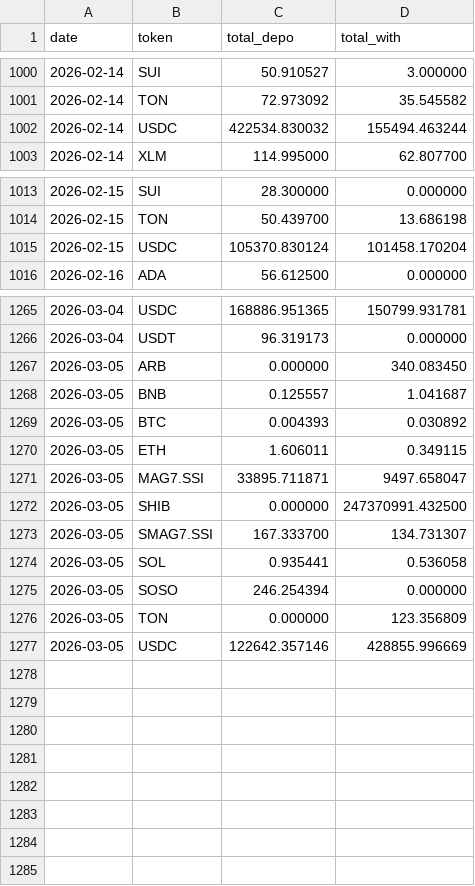
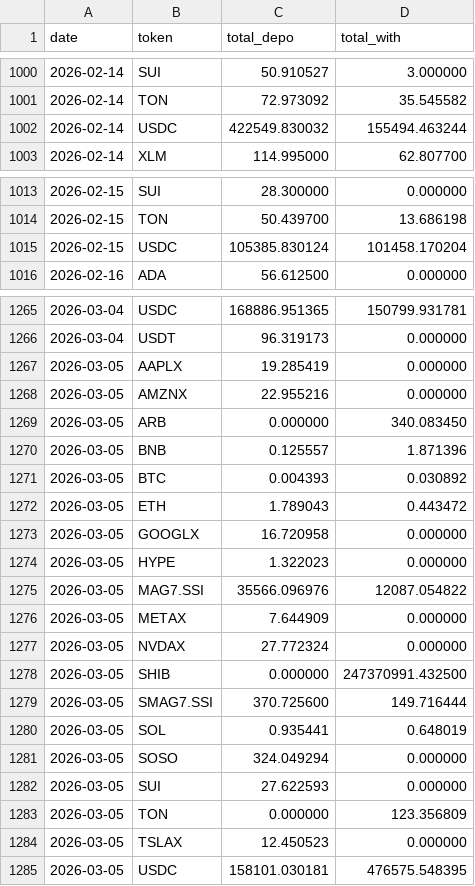
Before and after one commit to Eliasdegemu61/Fund-flow-sodex, a CSV file: daily_net_flows.csv, drawn as a sheet; only a part is shown, gaps mark what is left out; the diff covers the shown part only.

Commit message:
Update Sodex data: Thu Mar  5 19:44:12 UTC 2026

```diff
--- a/daily_net_flows.csv
+++ b/daily_net_flows.csv
@@ -1001,3 +1001,3 @@ date,token,total_depo,total_with
 2026-02-14,TON,72.973092,35.545582
-2026-02-14,USDC,422534.830032,155494.463244
+2026-02-14,USDC,422549.830032,155494.463244
 2026-02-14,XLM,114.995000,62.807700
@@ -1014,3 +1014,3 @@ date,token,total_depo,total_with
 2026-02-15,TON,50.439700,13.686198
-2026-02-15,USDC,105370.830124,101458.170204
+2026-02-15,USDC,105385.830124,101458.170204
 2026-02-16,ADA,56.612500,0.000000
@@ -1266,12 +1266,20 @@ date,token,total_depo,total_with
 2026-03-04,USDT,96.319173,0.000000
+2026-03-05,AAPLX,19.285419,0.000000
+2026-03-05,AMZNX,22.955216,0.000000
 2026-03-05,ARB,0.000000,340.083450
-2026-03-05,BNB,0.125557,1.041687
+2026-03-05,BNB,0.125557,1.871396
 2026-03-05,BTC,0.004393,0.030892
-2026-03-05,ETH,1.606011,0.349115
-2026-03-05,MAG7.SSI,33895.711871,9497.658047
+2026-03-05,ETH,1.789043,0.443472
+2026-03-05,GOOGLX,16.720958,0.000000
+2026-03-05,HYPE,1.322023,0.000000
+2026-03-05,MAG7.SSI,35566.096976,12087.054822
+2026-03-05,METAX,7.644909,0.000000
+2026-03-05,NVDAX,27.772324,0.000000
 2026-03-05,SHIB,0.000000,247370991.432500
-2026-03-05,SMAG7.SSI,167.333700,134.731307
-2026-03-05,SOL,0.935441,0.536058
-2026-03-05,SOSO,246.254394,0.000000
+2026-03-05,SMAG7.SSI,370.725600,149.716444
+2026-03-05,SOL,0.935441,0.648019
+2026-03-05,SOSO,324.049294,0.000000
+2026-03-05,SUI,27.622593,0.000000
 2026-03-05,TON,0.000000,123.356809
-2026-03-05,USDC,122642.357146,428855.996669
+2026-03-05,TSLAX,12.450523,0.000000
+2026-03-05,USDC,158101.030181,476575.548395
```
Also changed, not shown: 4 edited cells elsewhere in this file, overall_sodex_totals.csv.
